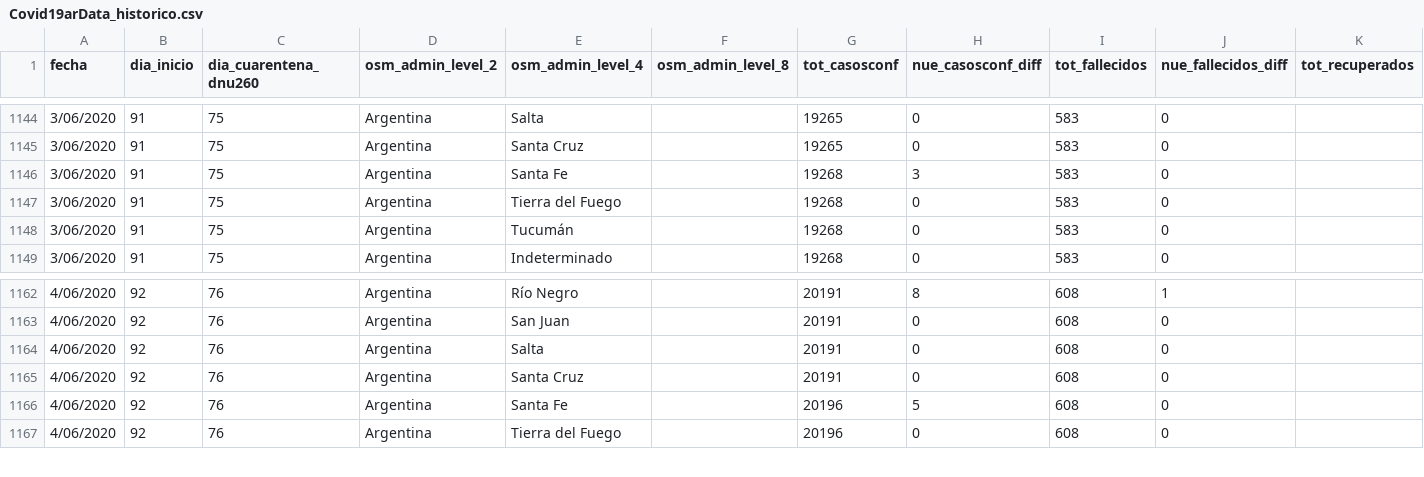
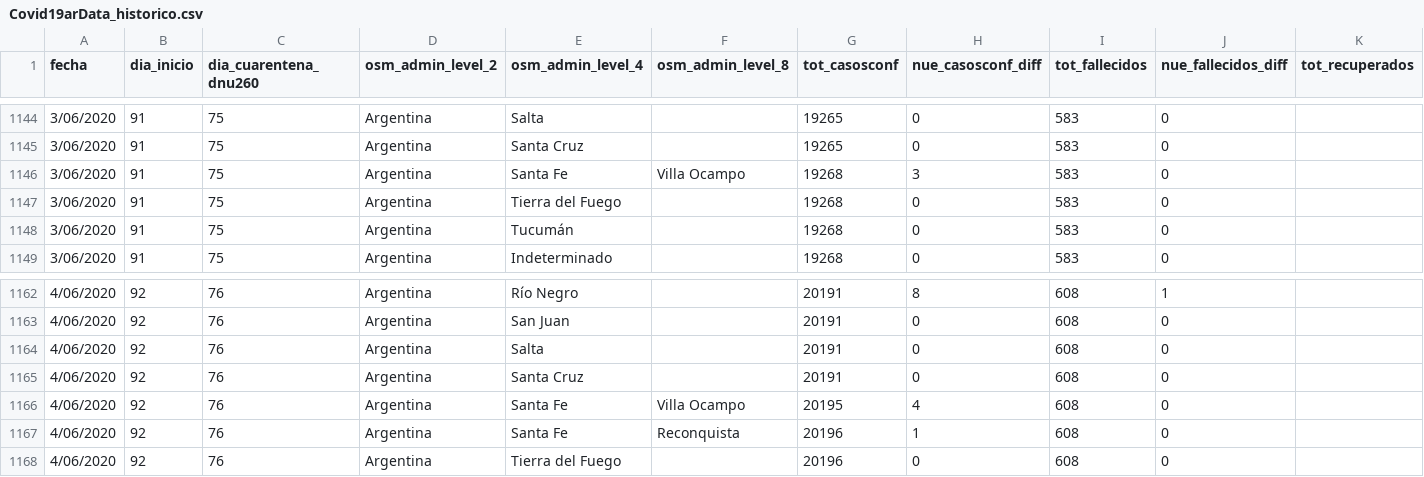
Before and after one commit to sergiovillordo/covid19_spread, a CSV file: data/argentina/Covid19arData_historico.csv, drawn as a sheet; only a part is shown, gaps mark what is left out; addresses are those after the commit; rows hold the shown columns only; the diff covers the shown part only; the diff names each change by its address in the sheet, - before the commit and + after, or states it on an @@ line.

```diff
--- a/data/argentina/Covid19arData_historico.csv
+++ b/data/argentina/Covid19arData_historico.csv
-F1146 (osm_admin_level_8): (empty)
+F1146 (osm_admin_level_8): Villa Ocampo
+row 1166: 4/06/2020 | 92 | 76 | Argentina | Santa Fe | Villa Ocampo | 20195 | 4 | 608 | 0
-F1167 (osm_admin_level_8): (empty)
+F1167 (osm_admin_level_8): Reconquista
-H1167 (nue_casosconf_diff): 5
+H1167 (nue_casosconf_diff): 1
```
Also changed, not shown: 20 added rows and 1 edited cell elsewhere in this file, 2 other files.
